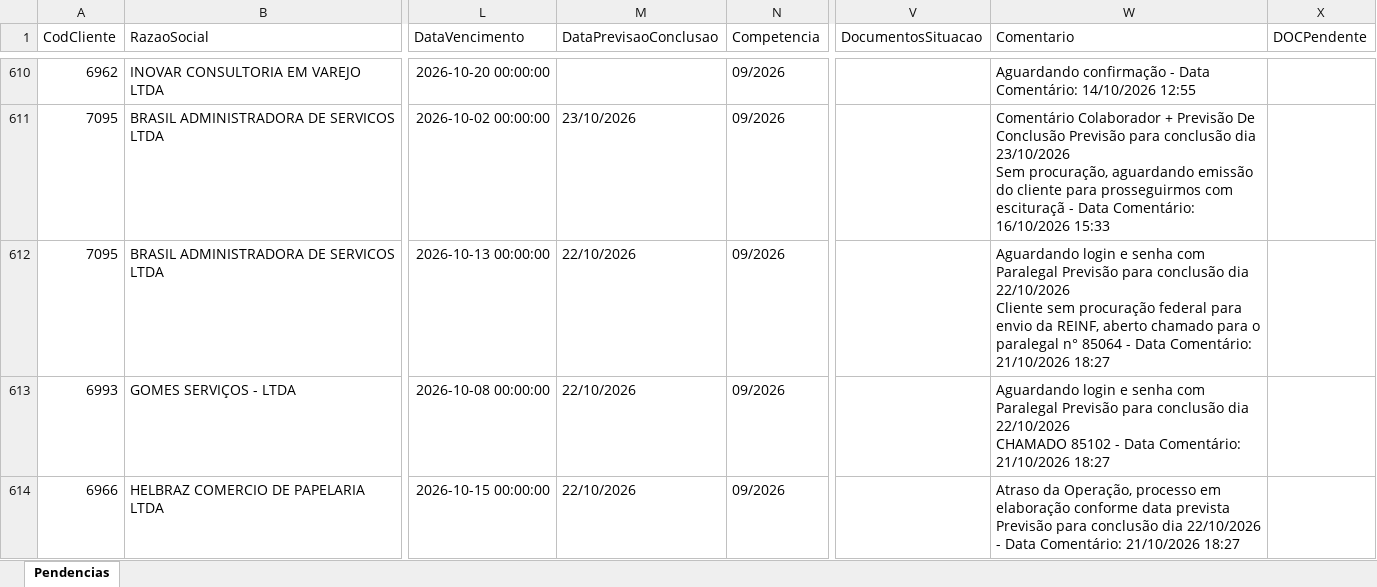
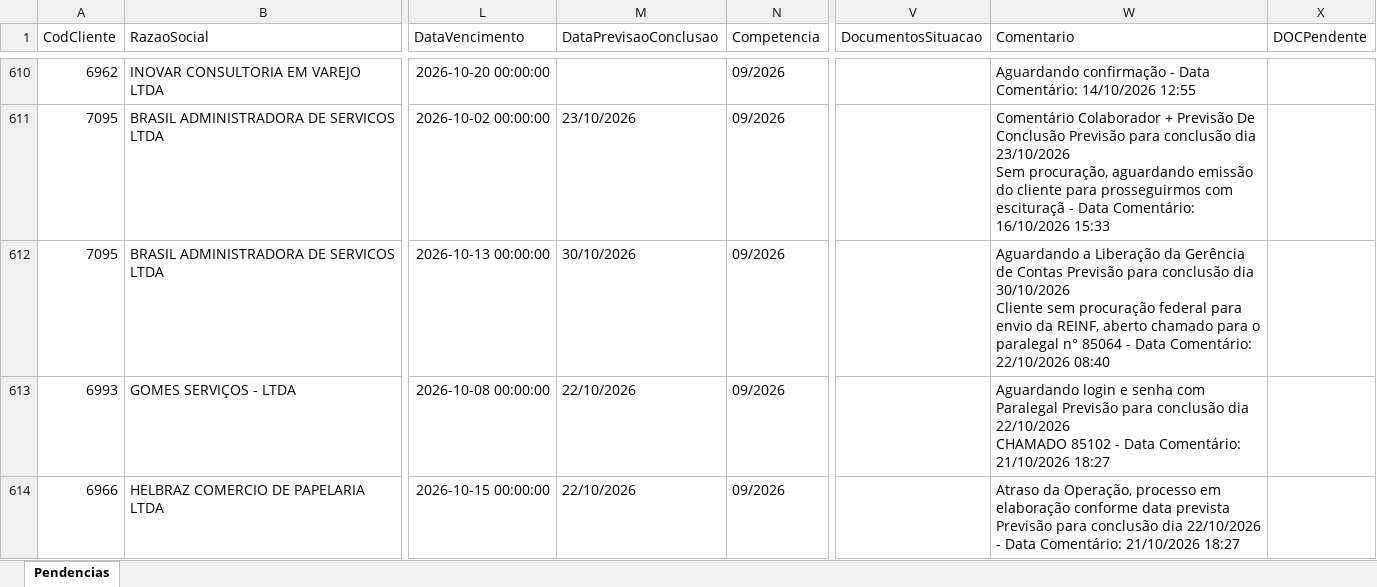
Before and after one commit to Controladoria-MG/Portal-das-tarefas, an Excel workbook: dados/base/goias.xlsx, sheet Pendencias, drawn as a sheet; only a part is shown, gaps mark what is left out; values as stored, in another font and other column widths than the file's, no borders; ↵ is a line break in a cell; the diff names each change by its address in the sheet, - before the commit and + after, or states it on an @@ line.

```diff
--- a/dados/base/goias.xlsx (sheet Pendencias)
+++ b/dados/base/goias.xlsx (sheet Pendencias)
-M612 (DataPrevisaoConclusao): 22/10/2026
+M612 (DataPrevisaoConclusao): 30/10/2026
-W612 (Comentario): Aguardando login e senha com Paralegal Previsão para conclusão dia 22/10/2026 ↵ Cliente sem procuração federal para envio da REINF, aberto chamado para o paralegal n° 85064 - Data Comentário: 21/10/2026 18:27
+W612 (Comentario): Aguardando a Liberação da Gerência de Contas Previsão para conclusão dia 30/10/2026 ↵ Cliente sem procuração federal para envio da REINF, aberto chamado para o paralegal n° 85064 - Data Comentário: 22/10/2026 08:40
```
Also changed, not shown: dados/base/bpo.xlsx, dados/base/mg_express.xlsx, 3 other files.
